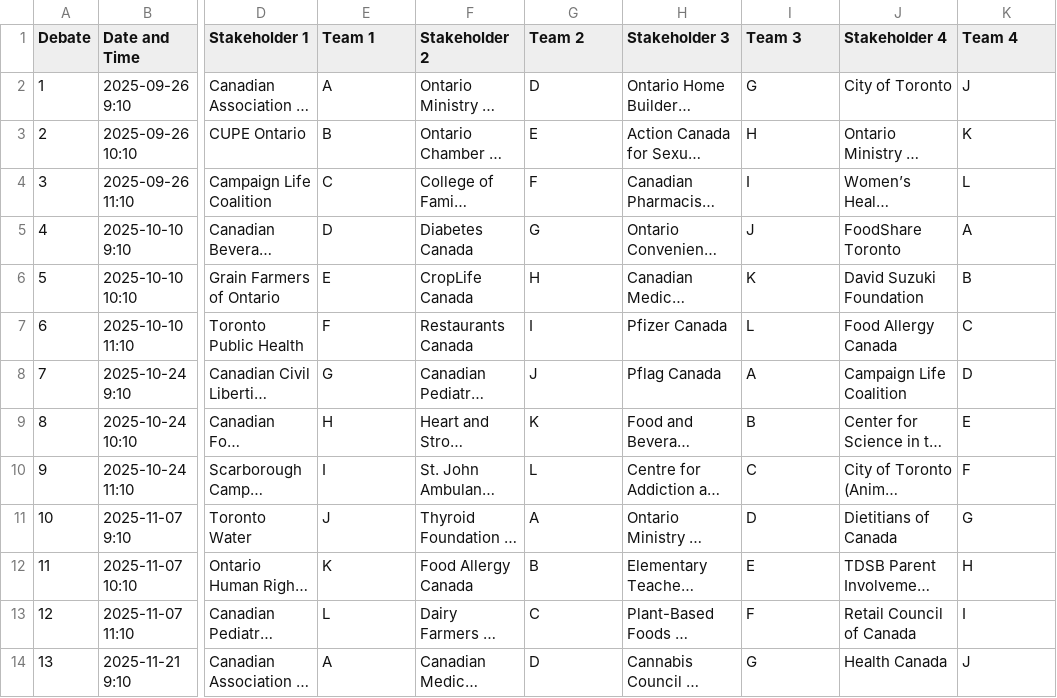
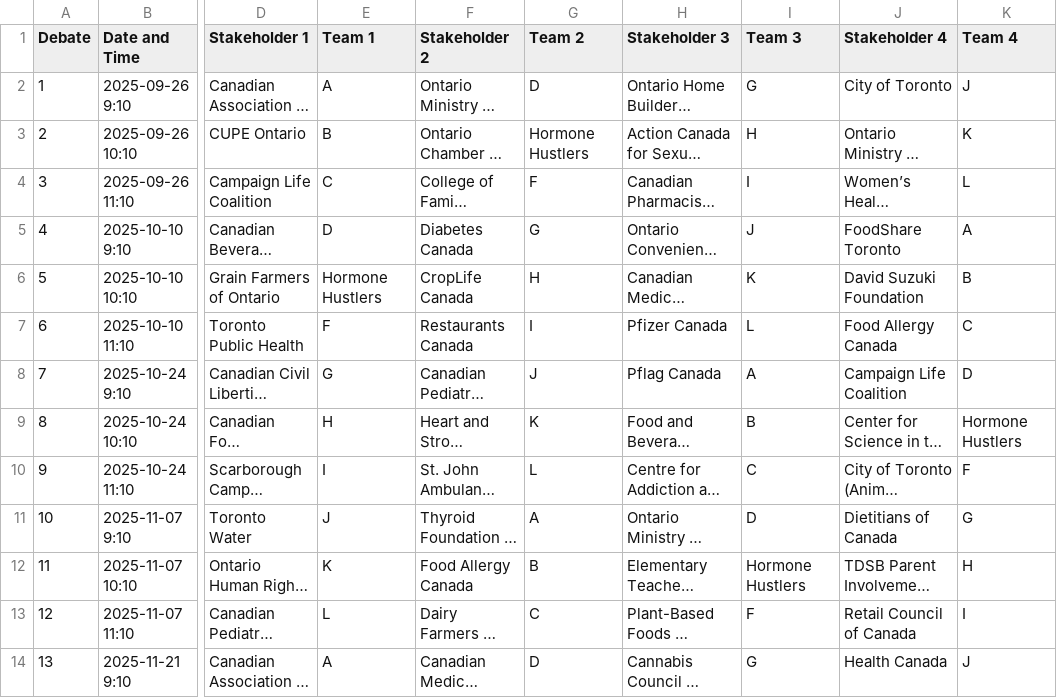
Before and after one commit to nysuloem/BIOD27-Debate-Schedule, a CSV file: schedule.csv, drawn as a sheet; only a part is shown, gaps mark what is left out; long unchanged cells end in …; the diff names each change by its address in the sheet, - before the commit and + after, or states it on an @@ line.

Commit message:
Add files via upload

```diff
--- a/schedule.csv
+++ b/schedule.csv
-G3 (Team 2): E
+G3 (Team 2): Hormone Hustlers
-E6 (Team 1): E
+E6 (Team 1): Hormone Hustlers
-K9 (Team 4): E
+K9 (Team 4): Hormone Hustlers
-I12 (Team 3): E
+I12 (Team 3): Hormone Hustlers
```
